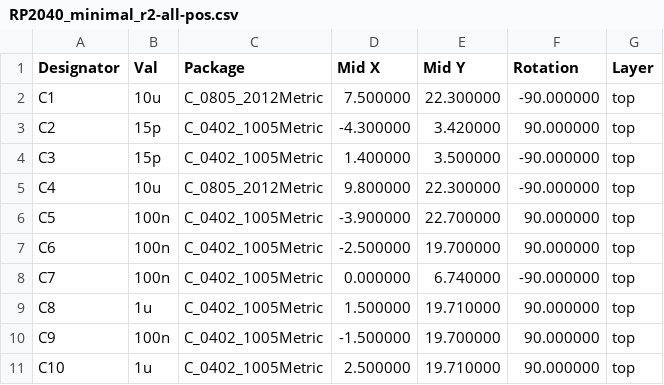
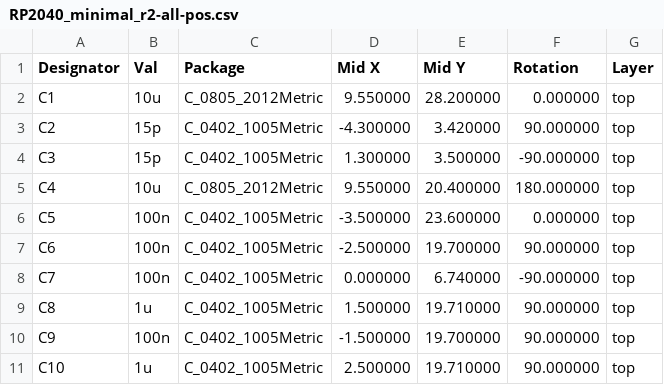
Before and after one commit to monroewilliams/rp2040_mwtrackball, a CSV file: fabrication/RP2040_minimal_r2-all-pos.csv, drawn as a sheet; only a part is shown; the diff covers the shown part only.

```diff
--- a/fabrication/RP2040_minimal_r2-all-pos.csv
+++ b/fabrication/RP2040_minimal_r2-all-pos.csv
@@ -1,7 +1,7 @@
 Designator,Val,Package,Mid X, Mid Y,Rotation,Layer
-"C1","10u","C_0805_2012Metric",7.500000,22.300000,-90.000000,top
+"C1","10u","C_0805_2012Metric",9.550000,28.200000,0.000000,top
 "C2","15p","C_0402_1005Metric",-4.300000,3.420000,90.000000,top
-"C3","15p","C_0402_1005Metric",1.400000,3.500000,-90.000000,top
-"C4","10u","C_0805_2012Metric",9.800000,22.300000,-90.000000,top
-"C5","100n","C_0402_1005Metric",-3.900000,22.700000,90.000000,top
+"C3","15p","C_0402_1005Metric",1.300000,3.500000,-90.000000,top
+"C4","10u","C_0805_2012Metric",9.550000,20.400000,180.000000,top
+"C5","100n","C_0402_1005Metric",-3.500000,23.600000,0.000000,top
 "C6","100n","C_0402_1005Metric",-2.500000,19.700000,90.000000,top
```
Also changed, not shown: 1 moved row and 29 edited cells elsewhere in this file, 15 other files.
